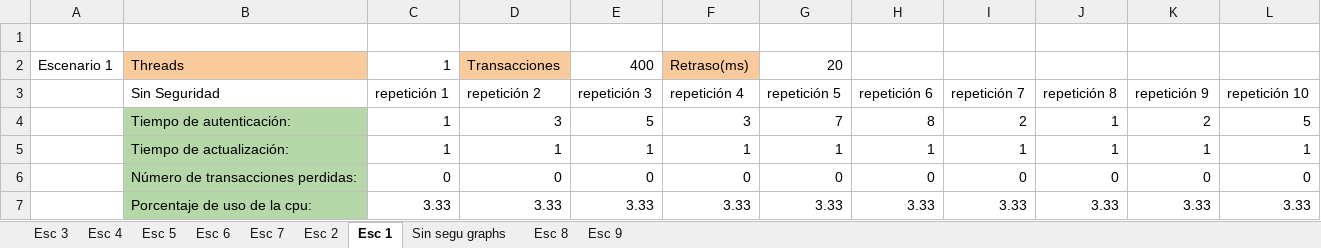
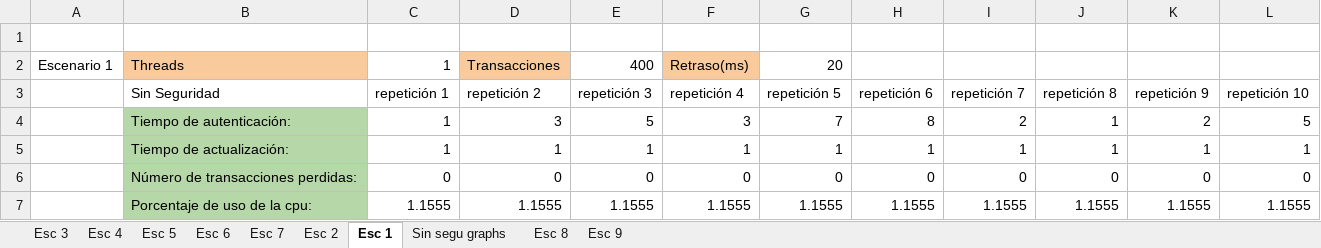
Before and after one commit to Josega149/InfracompCase2, an Excel workbook: TABLAS PARA EL CASO 3/Tablas de casos SIN SEGURIDAD.xlsx, sheet Esc 1, drawn as a sheet; values as stored, in another font and other column widths than the file's, no borders; the diff names each change by its address in the sheet, - before the commit and + after, or states it on an @@ line.

```diff
--- a/TABLAS PARA EL CASO 3/Tablas de casos SIN SEGURIDAD.xlsx (sheet Esc 1)
+++ b/TABLAS PARA EL CASO 3/Tablas de casos SIN SEGURIDAD.xlsx (sheet Esc 1)
-C7: 3.33
+C7: 1.1555
-D7: 3.33
+D7: 1.1555
-E7: 3.33
+E7: 1.1555
-F7: 3.33
+F7: 1.1555
-G7: 3.33
+G7: 1.1555
-H7: 3.33
+H7: 1.1555
-I7: 3.33
+I7: 1.1555
-J7: 3.33
+J7: 1.1555
-K7: 3.33
+K7: 1.1555
-L7: 3.33
+L7: 1.1555
```
Also changed, not shown: sheet Esc 7, sheet Esc 4, charts or pictures, TABLAS PARA EL CASO 3/Tablas de casos CON SEGURIDAD.xlsx, 1 other file.
